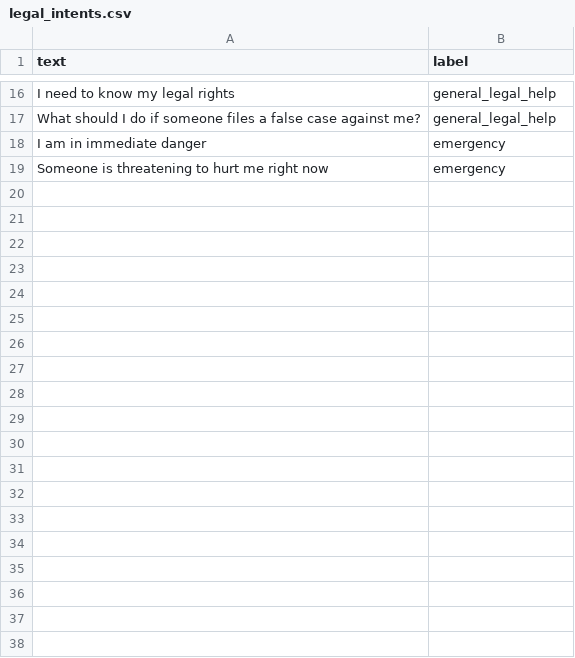
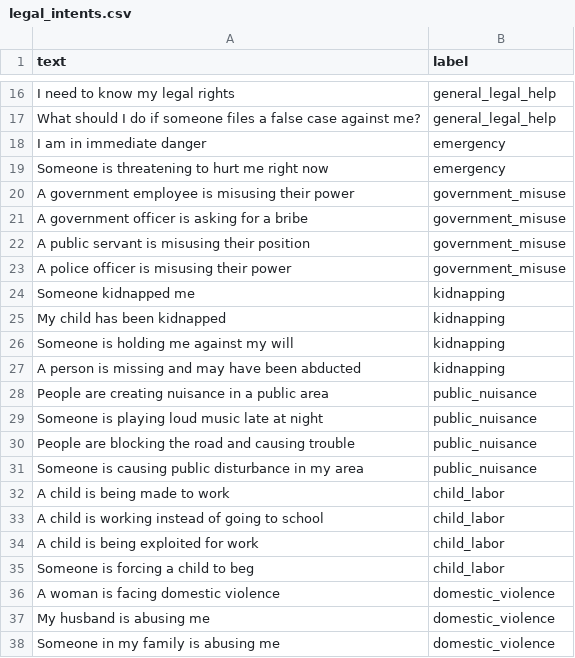
Before and after one commit to SreeNithya07/know-your-rights, a CSV file: ml/data/legal_intents.csv, drawn as a sheet; only a part is shown, gaps mark what is left out; the diff covers the shown part only.

```diff
--- a/ml/data/legal_intents.csv
+++ b/ml/data/legal_intents.csv
@@ -19 +19,20 @@ I am in immediate danger,emergency
 Someone is threatening to hurt me right now,emergency
+A government employee is misusing their power,government_misuse
+A government officer is asking for a bribe,government_misuse
+A public servant is misusing their position,government_misuse
+A police officer is misusing their power,government_misuse
+Someone kidnapped me,kidnapping
+My child has been kidnapped,kidnapping
+Someone is holding me against my will,kidnapping
+A person is missing and may have been abducted,kidnapping
+People are creating nuisance in a public area,public_nuisance
+Someone is playing loud music late at night,public_nuisance
+People are blocking the road and causing trouble,public_nuisance
+Someone is causing public disturbance in my area,public_nuisance
+A child is being made to work,child_labor
+A child is working instead of going to school,child_labor
+A child is being exploited for work,child_labor
+Someone is forcing a child to beg,child_labor
+A woman is facing domestic violence,domestic_violence
+My husband is abusing me,domestic_violence
+Someone in my family is abusing me,domestic_violence
```
Also changed, not shown: 79 added rows elsewhere in this file, 6 other files.
